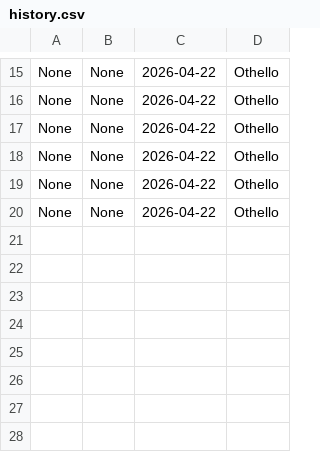
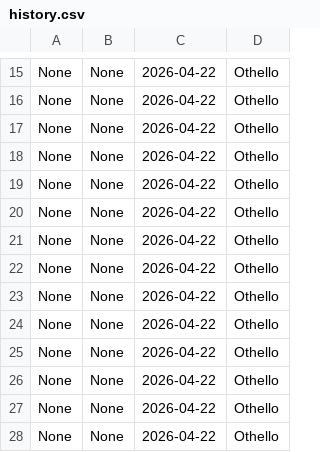
Before and after one commit to arnavj38/SSL_Project-38-62-100-, a CSV file: history.csv, drawn as a sheet; only a part is shown, gaps mark what is left out; the diff names each change by its address in the sheet, - before the commit and + after, or states it on an @@ line.

```diff
--- a/history.csv
+++ b/history.csv
+row 21: None | None | 2026-04-22 | Othello
+row 22: None | None | 2026-04-22 | Othello
+row 23: None | None | 2026-04-22 | Othello
+row 24: None | None | 2026-04-22 | Othello
+row 25: None | None | 2026-04-22 | Othello
+row 26: None | None | 2026-04-22 | Othello
+row 27: None | None | 2026-04-22 | Othello
+row 28: None | None | 2026-04-22 | Othello
```
Also changed, not shown: 4 other files.
